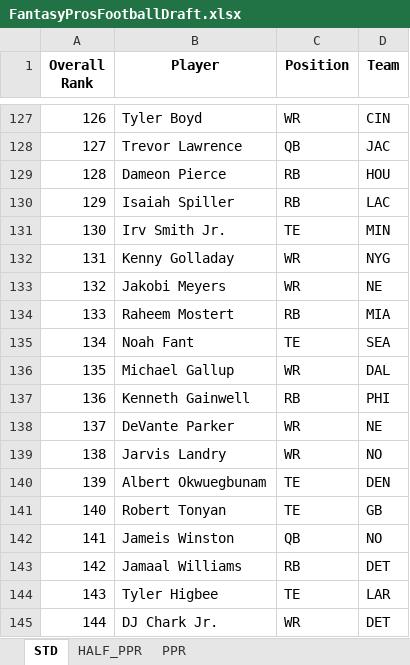
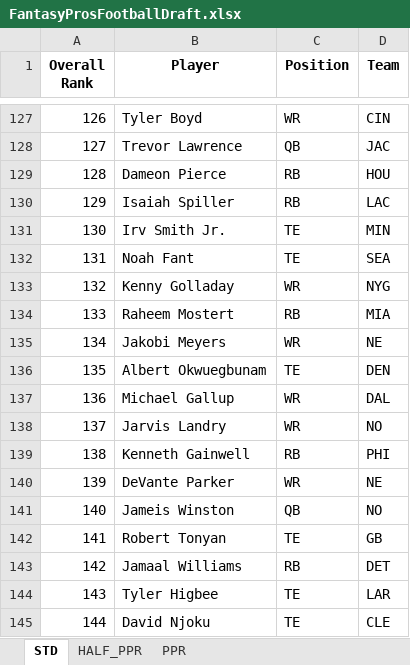
Before and after one commit to barbacbd/FantasyRankings, an Excel workbook: docs/FantasyProsFootballDraft.xlsx, sheet STD, drawn as a sheet; only a part is shown, gaps mark what is left out; values as stored, in another font and other column widths than the file's, no borders; the diff covers the shown part only; the diff names each change by its address in the sheet, - before the commit and + after, or states it on an @@ line.

```diff
--- a/docs/FantasyProsFootballDraft.xlsx (sheet STD)
+++ b/docs/FantasyProsFootballDraft.xlsx (sheet STD)
-B132 (Player): Kenny Golladay
+B132 (Player): Noah Fant
-C132 (Position): WR
+C132 (Position): TE
-D132 (Team): NYG
+D132 (Team): SEA
-B133 (Player): Jakobi Meyers
+B133 (Player): Kenny Golladay
-D133 (Team): NE
+D133 (Team): NYG
-B135 (Player): Noah Fant
+B135 (Player): Jakobi Meyers
-C135 (Position): TE
+C135 (Position): WR
-D135 (Team): SEA
+D135 (Team): NE
-B136 (Player): Michael Gallup
+B136 (Player): Albert Okwuegbunam
-C136 (Position): WR
+C136 (Position): TE
-D136 (Team): DAL
+D136 (Team): DEN
-B137 (Player): Kenneth Gainwell
+B137 (Player): Michael Gallup
-C137 (Position): RB
+C137 (Position): WR
-D137 (Team): PHI
+D137 (Team): DAL
-B138 (Player): DeVante Parker
+B138 (Player): Jarvis Landry
-D138 (Team): NE
+D138 (Team): NO
-B139 (Player): Jarvis Landry
+B139 (Player): Kenneth Gainwell
-C139 (Position): WR
+C139 (Position): RB
-D139 (Team): NO
+D139 (Team): PHI
-B140 (Player): Albert Okwuegbunam
+B140 (Player): DeVante Parker
-C140 (Position): TE
+C140 (Position): WR
-D140 (Team): DEN
+D140 (Team): NE
-B141 (Player): Robert Tonyan
+B141 (Player): Jameis Winston
-C141 (Position): TE
+C141 (Position): QB
-D141 (Team): GB
+D141 (Team): NO
-B142 (Player): Jameis Winston
+B142 (Player): Robert Tonyan
-C142 (Position): QB
+C142 (Position): TE
-D142 (Team): NO
+D142 (Team): GB
-B145 (Player): DJ Chark Jr.
+B145 (Player): David Njoku
-C145 (Position): WR
+C145 (Position): TE
-D145 (Team): DET
+D145 (Team): CLE
```
Also changed, not shown: 529 edited cells elsewhere in this sheet, sheet PPR, sheet HALF_PPR, 4 other files.
